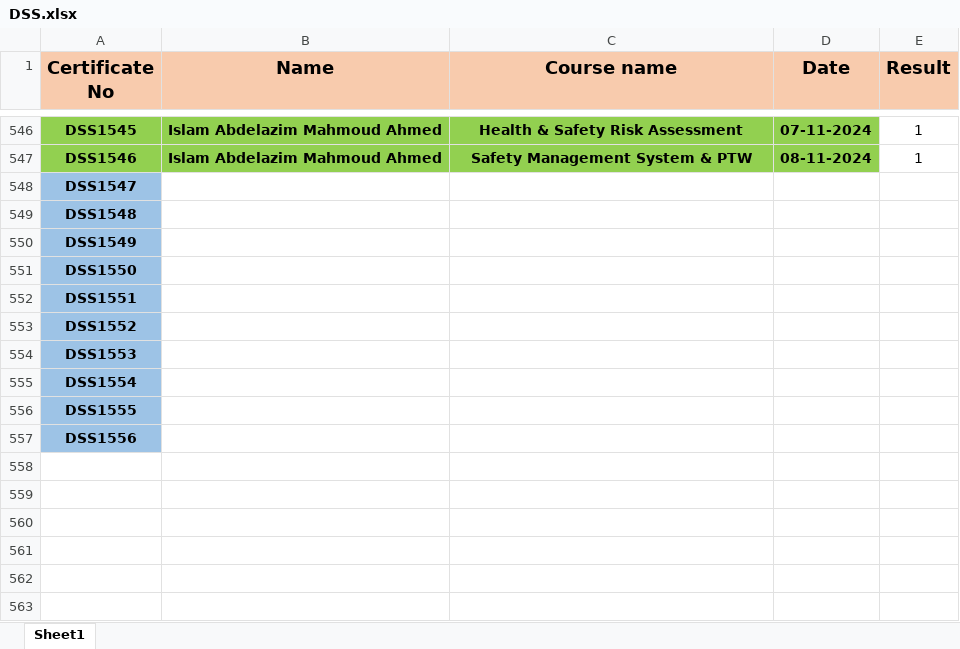
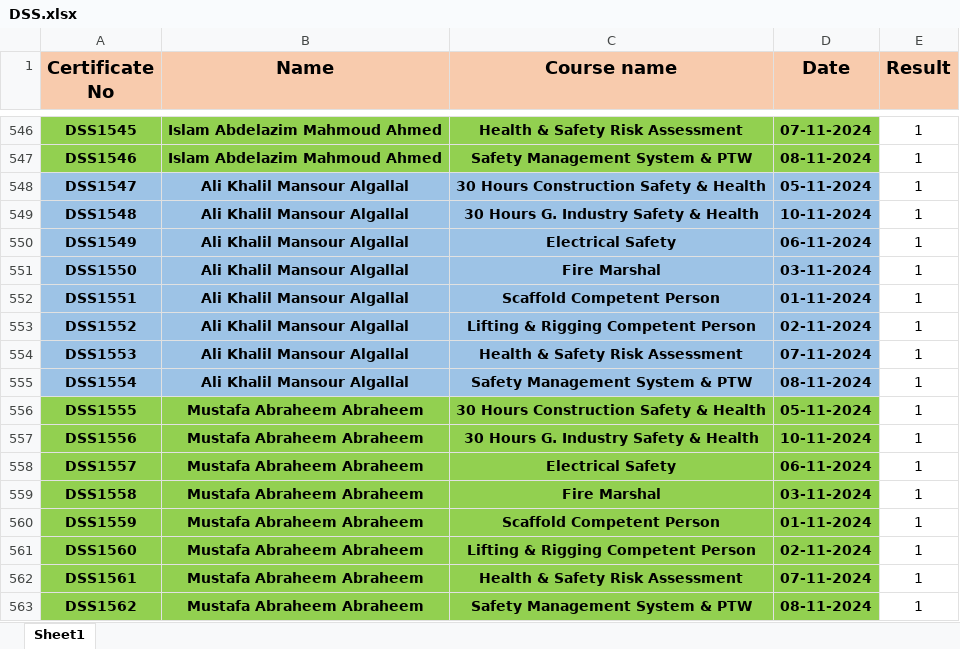
Before and after one commit to ahmedbendarey111/DSS, an Excel workbook: DSS.xlsx, sheet Sheet1, drawn as a sheet; only a part is shown, gaps mark what is left out; values as stored, in another font and other column widths than the file's, no borders; the diff covers the shown part only; the diff names each change by its address in the sheet, - before the commit and + after, or states it on an @@ line.

Commit message:
Add files via upload

```diff
--- a/DSS.xlsx (sheet Sheet1)
+++ b/DSS.xlsx (sheet Sheet1)
-B548:B555 (Name): (empty)
+B548:B555 (Name): Ali Khalil Mansour Algallal
-B548:D555 fill: none
+B548:D555 fill: #9DC3E6
-C548 (Course name): (empty)
+C548 (Course name): 30 Hours Construction Safety & Health
-D548 (Date): (empty)
+D548 (Date): 05-11-2024
-E548:E557 (Result): (empty)
+E548:E557 (Result): 1
-C549 (Course name): (empty)
+C549 (Course name): 30 Hours G. Industry Safety & Health
-D549 (Date): (empty)
+D549 (Date): 10-11-2024
-C550 (Course name): (empty)
+C550 (Course name): Electrical Safety
-D550 (Date): (empty)
+D550 (Date): 06-11-2024
-C551 (Course name): (empty)
+C551 (Course name): Fire Marshal
-D551 (Date): (empty)
+D551 (Date): 03-11-2024
-C552 (Course name): (empty)
+C552 (Course name): Scaffold Competent Person
-D552 (Date): (empty)
+D552 (Date): 01-11-2024
-C553 (Course name): (empty)
+C553 (Course name): Lifting & Rigging Competent Person
-D553 (Date): (empty)
+D553 (Date): 02-11-2024
-C554 (Course name): (empty)
+C554 (Course name): Health & Safety Risk Assessment
-D554 (Date): (empty)
+D554 (Date): 07-11-2024
-C555 (Course name): (empty)
+C555 (Course name): Safety Management System & PTW
-D555 (Date): (empty)
+D555 (Date): 08-11-2024
-A556:A557 fill: #9DC3E6
+A556:A557 fill: #92D050
-B556:B557 (Name): (empty)
+B556:B557 (Name): Mustafa Abraheem Abraheem
-B556:D557 fill: none
+B556:D557 fill: #92D050
-C556 (Course name): (empty)
+C556 (Course name): 30 Hours Construction Safety & Health
-D556 (Date): (empty)
+D556 (Date): 05-11-2024
-C557 (Course name): (empty)
+C557 (Course name): 30 Hours G. Industry Safety & Health
-D557 (Date): (empty)
+D557 (Date): 10-11-2024
+row 558: DSS1557 | Mustafa Abraheem Abraheem | Electrical Safety | 06-11-2024 | 1
+row 559: DSS1558 | Mustafa Abraheem Abraheem | Fire Marshal | 03-11-2024 | 1
+row 560: DSS1559 | Mustafa Abraheem Abraheem | Scaffold Competent Person | 01-11-2024 | 1
+row 561: DSS1560 | Mustafa Abraheem Abraheem | Lifting & Rigging Competent Person | 02-11-2024 | 1
+row 562: DSS1561 | Mustafa Abraheem Abraheem | Health & Safety Risk Assessment | 07-11-2024 | 1
+row 563: DSS1562 | Mustafa Abraheem Abraheem | Safety Management System & PTW | 08-11-2024 | 1
```
Also changed, not shown: 6 added rows elsewhere in this sheet.
